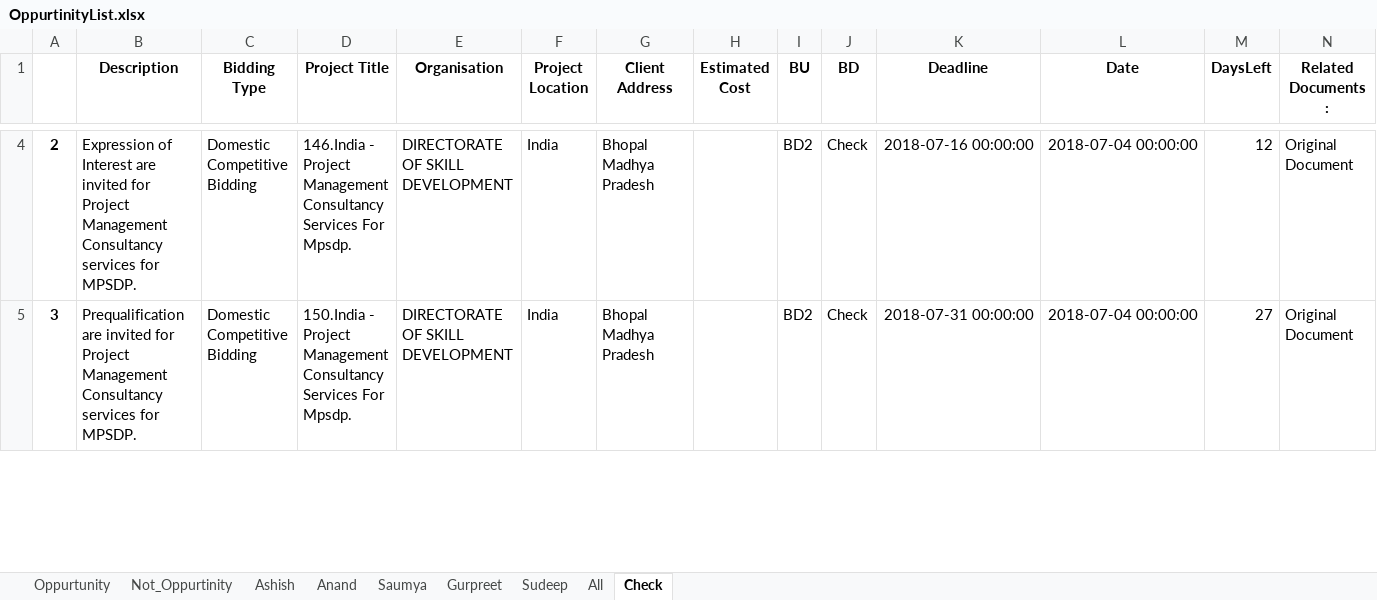
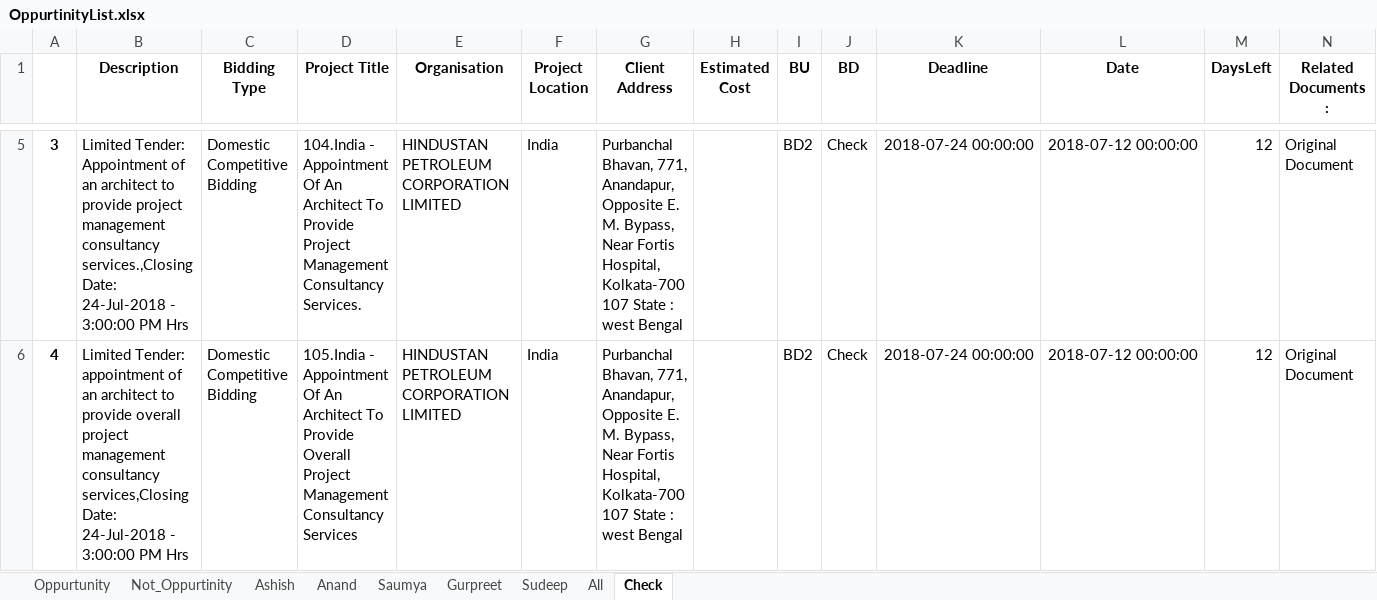
Before and after one commit to prdpram08/proposalanalysis, an Excel workbook: OppurtinityList.xlsx, sheet Check, drawn as a sheet; only a part is shown, gaps mark what is left out; values as stored, in another font and other column widths than the file's, no borders; addresses are those after the commit; the diff covers the shown part only; the diff names each change by its address in the sheet, - before the commit and + after, or states it on an @@ line.

```diff
--- a/OppurtinityList.xlsx (sheet Check)
+++ b/OppurtinityList.xlsx (sheet Check)
@@ column A renumbered between rows 5 and 16 @@
-B5 (Description): Expression of Interest are invited for Project Management Consultancy services for MPSDP.
+B5 (Description): Limited Tender: Appointment of an architect to provide project management consultancy services.,Closing Date: 24-Jul-2018 - 3:00:00 PM Hrs
-D5 (Project Title): 146.India - Project Management Consultancy Services For Mpsdp.
+D5 (Project Title): 104.India - Appointment Of An Architect To Provide Project Management Consultancy Services.
-E5:E6 (Organisation): DIRECTORATE OF SKILL DEVELOPMENT
+E5:E6 (Organisation): HINDUSTAN PETROLEUM CORPORATION LIMITED
-G5:G6 (Client Address): Bhopal Madhya Pradesh
+G5:G6 (Client Address): Purbanchal Bhavan, 771, Anandapur, Opposite E. M. Bypass, Near Fortis Hospital, Kolkata-700 107 State : west Bengal
-K5 (Deadline): 2018-07-16 00:00:00
+K5 (Deadline): 2018-07-24 00:00:00
-L5:L6 (Date): 2018-07-04 00:00:00
+L5:L6 (Date): 2018-07-12 00:00:00
-B6 (Description): Prequalification are invited for Project Management Consultancy services for MPSDP.
+B6 (Description): Limited Tender: appointment of an architect to provide overall project management consultancy services,Closing Date: 24-Jul-2018 - 3:00:00 PM Hrs
-D6 (Project Title): 150.India - Project Management Consultancy Services For Mpsdp.
+D6 (Project Title): 105.India - Appointment Of An Architect To Provide Overall Project Management Consultancy Services
-K6 (Deadline): 2018-07-31 00:00:00
+K6 (Deadline): 2018-07-24 00:00:00
-M6 (DaysLeft): 27
+M6 (DaysLeft): 12
```
Also changed, not shown: 9 added rows, 7 removed rows and 47 edited cells elsewhere in this sheet, sheet Not_Oppurtinity, sheet Oppurtunity, sheet Anand, sheet Ashish, sheet Gurpreet, sheet Sudeep, data4.xlsx, 9 other files.
